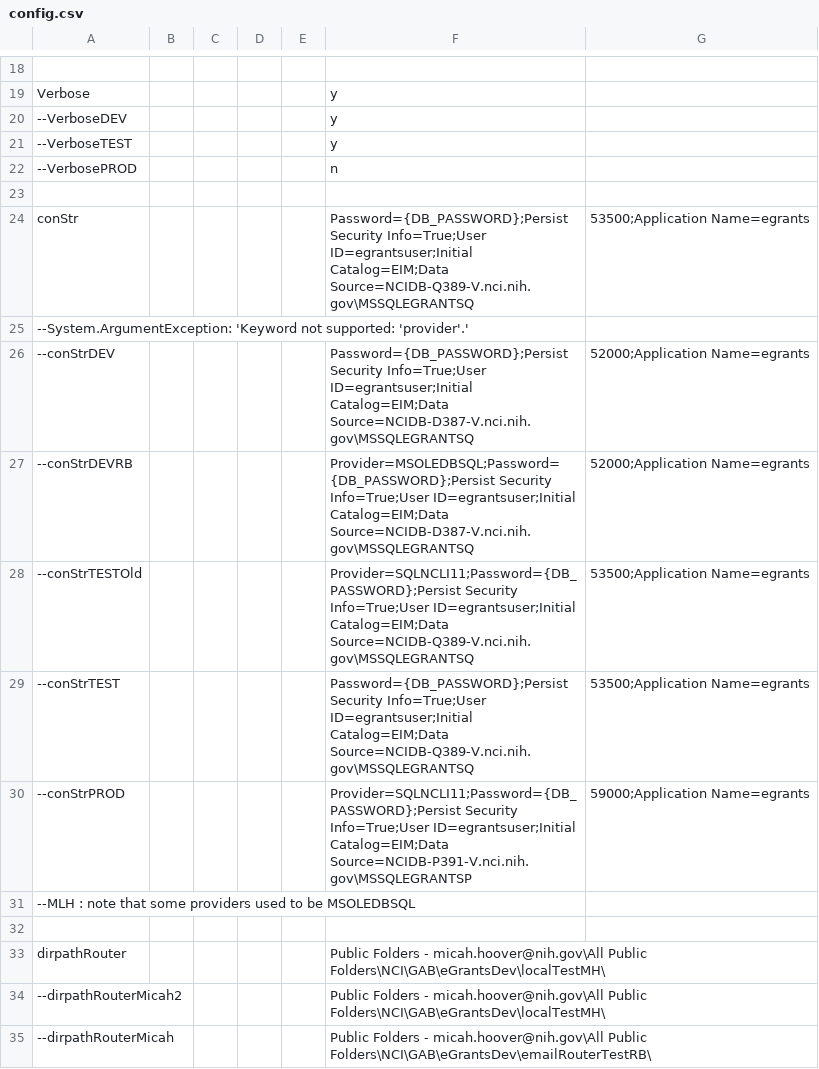
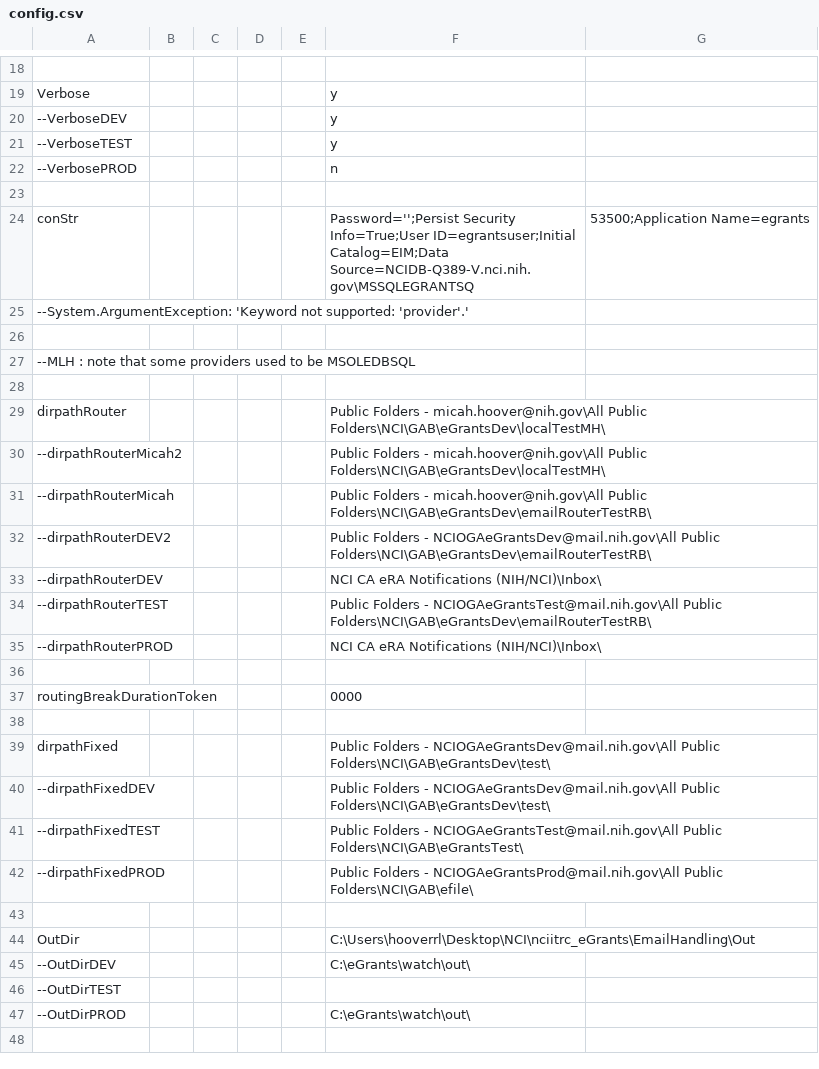
Before and after one commit to CBIIT/nciitrc_eGrants, a CSV file: EmailHandling/OGARequestAccountDisable/config.csv, drawn as a sheet; only a part is shown, gaps mark what is left out; the shorter side is filled out with more unchanged rows.

Commit message:
Update config.csv
Removed secret

```diff
--- a/EmailHandling/OGARequestAccountDisable/config.csv
+++ b/EmailHandling/OGARequestAccountDisable/config.csv
@@ -23,9 +23,5 @@ Verbose,,,,,y
 
-conStr,,,,,Password={DB_PASSWORD};Persist Security Info=True;User ID=egrantsuser;Initial Catalog=EIM;Data Source=NCIDB-Q389-V.nci.nih.gov\MSSQLEGRANTSQ,53500;Application Name=egrants
+conStr,,,,,Password='';Persist Security Info=True;User ID=egrantsuser;Initial Catalog=EIM;Data Source=NCIDB-Q389-V.nci.nih.gov\MSSQLEGRANTSQ,53500;Application Name=egrants
 --System.ArgumentException: 'Keyword not supported: 'provider'.'
---conStrDEV,,,,,Password={DB_PASSWORD};Persist Security Info=True;User ID=egrantsuser;Initial Catalog=EIM;Data Source=NCIDB-D387-V.nci.nih.gov\MSSQLEGRANTSQ,52000;Application Name=egrants
---conStrDEVRB,,,,,Provider=MSOLEDBSQL;Password={DB_PASSWORD};Persist Security Info=True;User ID=egrantsuser;Initial Catalog=EIM;Data Source=NCIDB-D387-V.nci.nih.gov\MSSQLEGRANTSQ,52000;Application Name=egrants
---conStrTESTOld,,,,,Provider=SQLNCLI11;Password={DB_PASSWORD};Persist Security Info=True;User ID=egrantsuser;Initial Catalog=EIM;Data Source=NCIDB-Q389-V.nci.nih.gov\MSSQLEGRANTSQ,53500;Application Name=egrants
---conStrTEST,,,,,Password={DB_PASSWORD};Persist Security Info=True;User ID=egrantsuser;Initial Catalog=EIM;Data Source=NCIDB-Q389-V.nci.nih.gov\MSSQLEGRANTSQ,53500;Application Name=egrants
---conStrPROD,,,,,Provider=SQLNCLI11;Password={DB_PASSWORD};Persist Security Info=True;User ID=egrantsuser;Initial Catalog=EIM;Data Source=NCIDB-P391-V.nci.nih.gov\MSSQLEGRANTSP,59000;Application Name=egrants
+
 --MLH : note that some providers used to be MSOLEDBSQL
```
